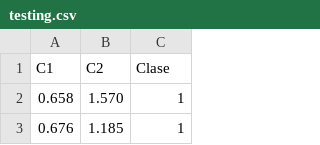
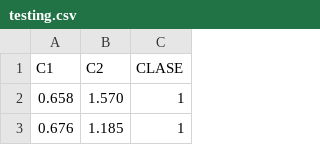
Before and after one commit to Ereiclo/proyecto1, a CSV file: tests_datasets/testing.csv, drawn as a sheet; only a part is shown.

Commit message:
finished reading of dataset

```diff
--- a/tests_datasets/testing.csv
+++ b/tests_datasets/testing.csv
@@ -1,2 +1,2 @@
-C1,C2,Clase
+C1,C2,CLASE
 0.658,1.570,1
```
Also changed, not shown: 5 other files.
